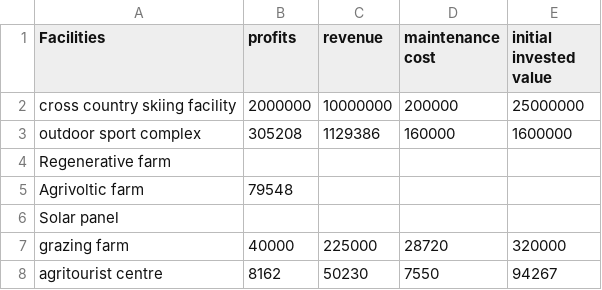
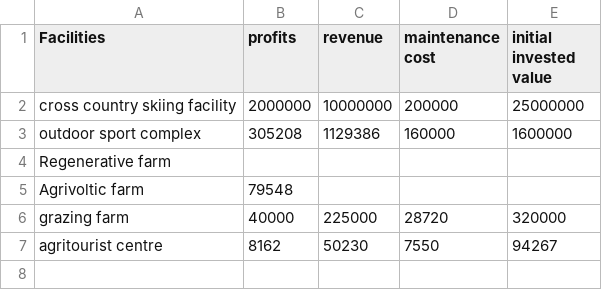
Before and after one commit to aarav-malik/IMMC-2023, a CSV file: data/data for npv/NPV.csv, drawn as a sheet; the diff names each change by its address in the sheet, - before the commit and + after, or states it on an @@ line.

Commit message:
hello another new code  16/3 3:50

```diff
--- a/data/data for npv/NPV.csv
+++ b/data/data for npv/NPV.csv
-row 6: Solar panel
```
